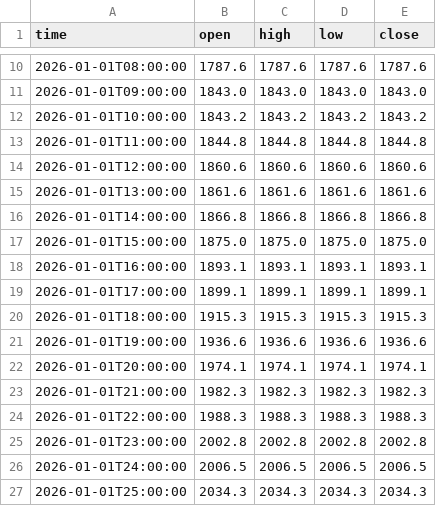
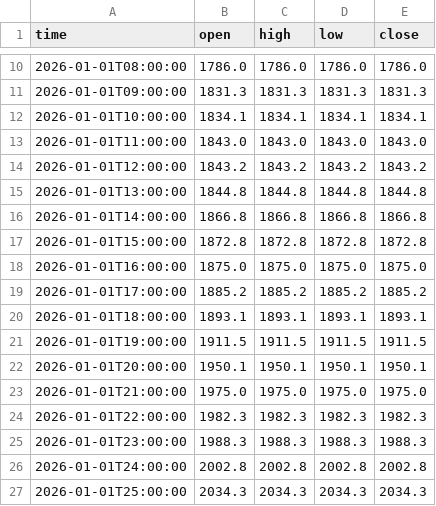
Before and after one commit to jfuentes78-gif/seed_jfuentes78-gif_liquidations, a CSV file: data/ETH_LEVELS.CSV, drawn as a sheet; only a part is shown, gaps mark what is left out; the diff covers the shown part only.

Commit message:
Update ETH levels — 2026-11-17T15:40:23

```diff
--- a/data/ETH_LEVELS.CSV
+++ b/data/ETH_LEVELS.CSV
@@ -10,18 +10,18 @@ time,open,high,low,close
-2026-01-01T08:00:00,1787.6,1787.6,1787.6,1787.6
-2026-01-01T09:00:00,1843.0,1843.0,1843.0,1843.0
-2026-01-01T10:00:00,1843.2,1843.2,1843.2,1843.2
-2026-01-01T11:00:00,1844.8,1844.8,1844.8,1844.8
-2026-01-01T12:00:00,1860.6,1860.6,1860.6,1860.6
-2026-01-01T13:00:00,1861.6,1861.6,1861.6,1861.6
+2026-01-01T08:00:00,1786.0,1786.0,1786.0,1786.0
+2026-01-01T09:00:00,1831.3,1831.3,1831.3,1831.3
+2026-01-01T10:00:00,1834.1,1834.1,1834.1,1834.1
+2026-01-01T11:00:00,1843.0,1843.0,1843.0,1843.0
+2026-01-01T12:00:00,1843.2,1843.2,1843.2,1843.2
+2026-01-01T13:00:00,1844.8,1844.8,1844.8,1844.8
 2026-01-01T14:00:00,1866.8,1866.8,1866.8,1866.8
-2026-01-01T15:00:00,1875.0,1875.0,1875.0,1875.0
-2026-01-01T16:00:00,1893.1,1893.1,1893.1,1893.1
-2026-01-01T17:00:00,1899.1,1899.1,1899.1,1899.1
-2026-01-01T18:00:00,1915.3,1915.3,1915.3,1915.3
-2026-01-01T19:00:00,1936.6,1936.6,1936.6,1936.6
-2026-01-01T20:00:00,1974.1,1974.1,1974.1,1974.1
-2026-01-01T21:00:00,1982.3,1982.3,1982.3,1982.3
-2026-01-01T22:00:00,1988.3,1988.3,1988.3,1988.3
-2026-01-01T23:00:00,2002.8,2002.8,2002.8,2002.8
-2026-01-01T24:00:00,2006.5,2006.5,2006.5,2006.5
+2026-01-01T15:00:00,1872.8,1872.8,1872.8,1872.8
+2026-01-01T16:00:00,1875.0,1875.0,1875.0,1875.0
+2026-01-01T17:00:00,1885.2,1885.2,1885.2,1885.2
+2026-01-01T18:00:00,1893.1,1893.1,1893.1,1893.1
+2026-01-01T19:00:00,1911.5,1911.5,1911.5,1911.5
+2026-01-01T20:00:00,1950.1,1950.1,1950.1,1950.1
+2026-01-01T21:00:00,1975.0,1975.0,1975.0,1975.0
+2026-01-01T22:00:00,1982.3,1982.3,1982.3,1982.3
+2026-01-01T23:00:00,1988.3,1988.3,1988.3,1988.3
+2026-01-01T24:00:00,2002.8,2002.8,2002.8,2002.8
 2026-01-01T25:00:00,2034.3,2034.3,2034.3,2034.3
```
Also changed, not shown: 32 edited cells elsewhere in this file.
